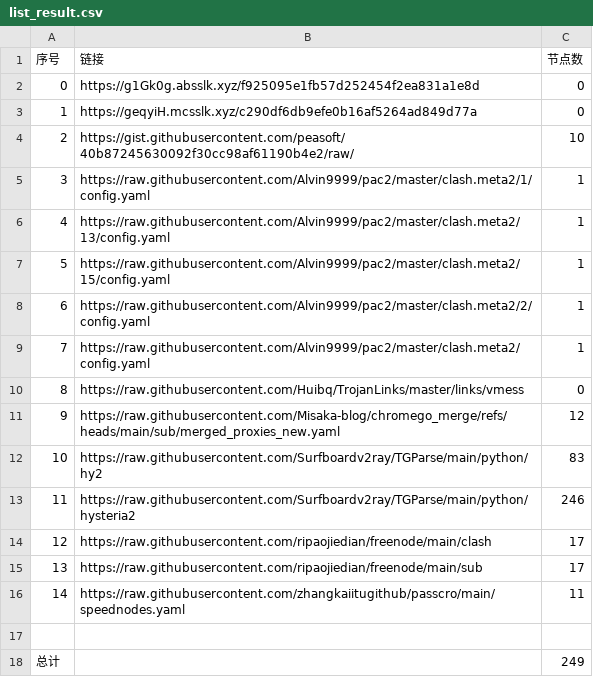
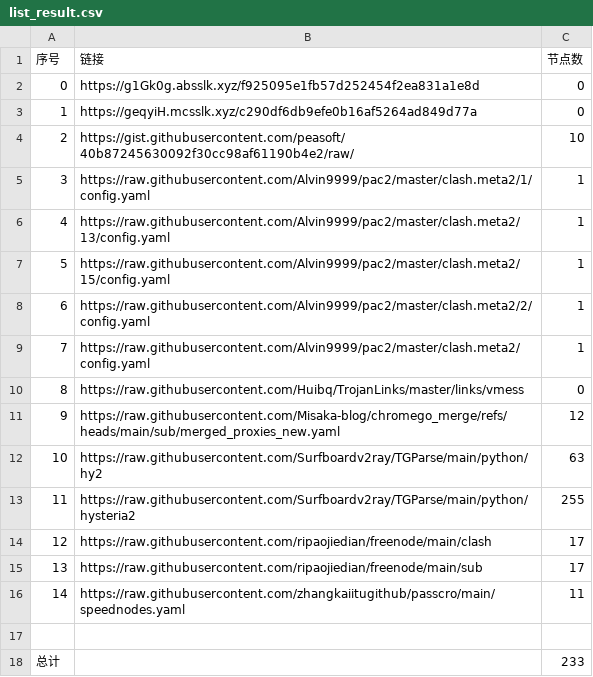
Before and after one commit to sdxinm/NoMoreWalls, a CSV file: list_result.csv, drawn as a sheet.

```diff
--- a/list_result.csv
+++ b/list_result.csv
@@ -11,4 +11,4 @@
 9,https://raw.githubusercontent.com/Misaka-blog/chromego_merge/refs/heads/main/sub/merged_proxies_new.yaml,12
-10,https://raw.githubusercontent.com/Surfboardv2ray/TGParse/main/python/hy2,83
-11,https://raw.githubusercontent.com/Surfboardv2ray/TGParse/main/python/hysteria2,246
+10,https://raw.githubusercontent.com/Surfboardv2ray/TGParse/main/python/hy2,63
+11,https://raw.githubusercontent.com/Surfboardv2ray/TGParse/main/python/hysteria2,255
 12,https://raw.githubusercontent.com/ripaojiedian/freenode/main/clash,17
@@ -17,2 +17,2 @@
 
-总计,,249
+总计,,233
```
Also changed, not shown: 8 other files.
